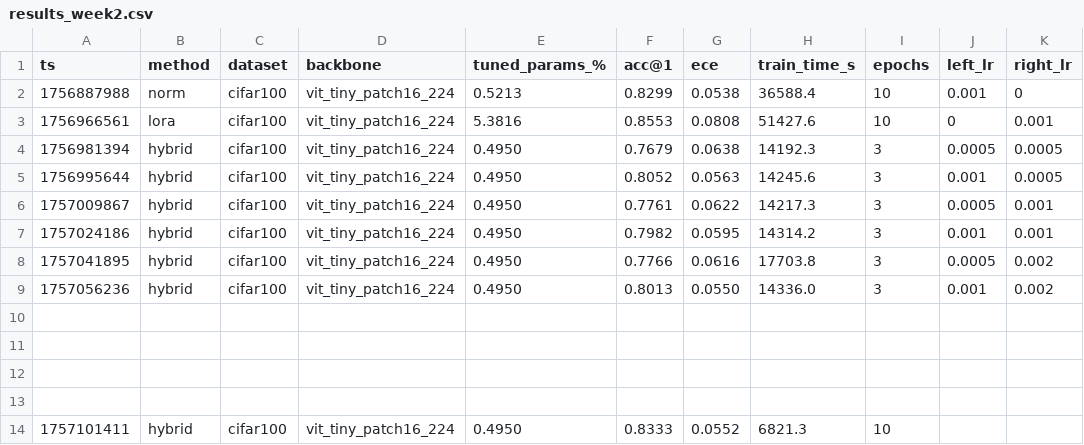
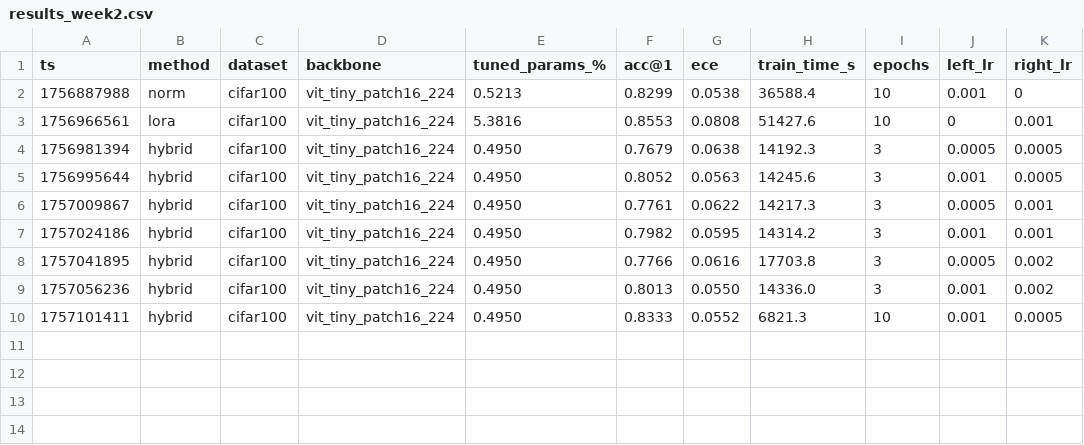
Before and after one commit to Tony-lyu/CV, a CSV file: reports/results_week2.csv, drawn as a sheet.

Commit message:
report week2 fix

```diff
--- a/reports/results_week2.csv
+++ b/reports/results_week2.csv
@@ -9,6 +9,2 @@ ts,method,dataset,backbone,tuned_params_%,acc@1,ece,train_time_s,epochs,left_lr,
 1757056236,hybrid,cifar100,vit_tiny_patch16_224,0.4950,0.8013,0.0550,14336.0,3,0.001,0.002
-
-
-
-
-1757101411,hybrid,cifar100,vit_tiny_patch16_224,0.4950,0.8333,0.0552,6821.3,10
+1757101411,hybrid,cifar100,vit_tiny_patch16_224,0.4950,0.8333,0.0552,6821.3,10,0.001,0.0005
```
